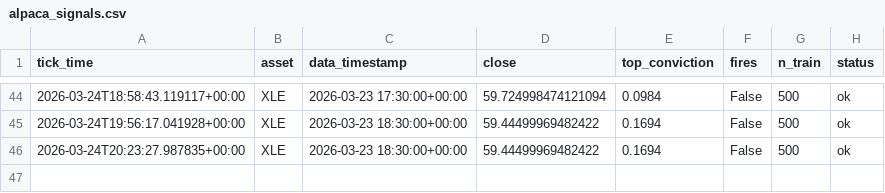
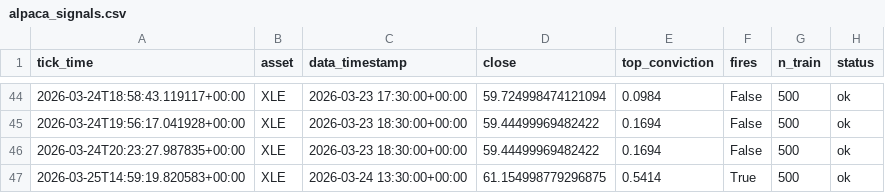
Before and after one commit to dhardestylewis/trading_research, a CSV file: reports/canary/alpaca_signals.csv, drawn as a sheet; only a part is shown, gaps mark what is left out.

```diff
--- a/reports/canary/alpaca_signals.csv
+++ b/reports/canary/alpaca_signals.csv
@@ -46 +46,2 @@ tick_time,asset,data_timestamp,close,top_conviction,fires,n_train,status
 2026-03-24T20:23:27.987835+00:00,XLE,2026-03-23 18:30:00+00:00,59.44499969482422,0.1694,False,500,ok
+2026-03-25T14:59:19.820583+00:00,XLE,2026-03-24 13:30:00+00:00,61.154998779296875,0.5414,True,500,ok
```
Also changed, not shown: reports/canary/alpaca_trades.csv, 1 other file.
